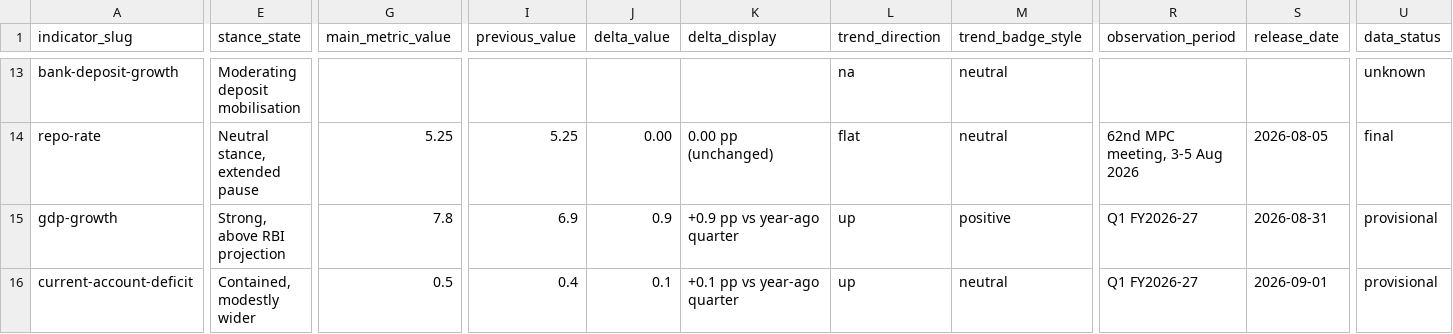
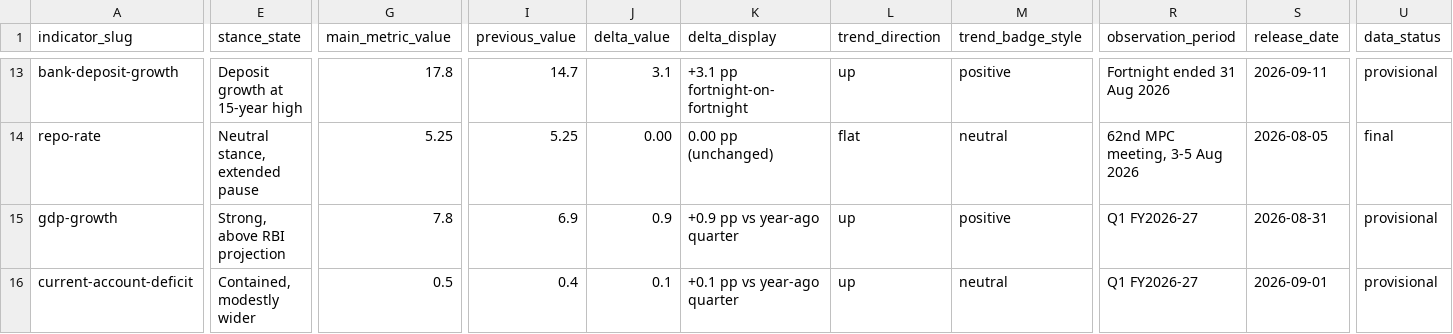
Before and after one commit to nshariharasudhan-lgtm/MacroIndicator, a CSV file: data/metrics.csv, drawn as a sheet; only a part is shown, gaps mark what is left out; the diff covers the shown part only; the diff names each change by its address in the sheet, - before the commit and + after, or states it on an @@ line.

Commit message:
refactor(data): update CPI inflation data and bump cache version
Updated macroeconomic indicators with August 2026 data. Bumping the local storage cache version to ensure data consistency across the application.

```diff
--- a/data/metrics.csv
+++ b/data/metrics.csv
-E13 (stance_state): Moderating deposit mobilisation
+E13 (stance_state): Deposit growth at 15-year high
-G13 (main_metric_value): (empty)
+G13 (main_metric_value): 17.8
-I13 (previous_value): (empty)
+I13 (previous_value): 14.7
-J13 (delta_value): (empty)
+J13 (delta_value): 3.1
-K13 (delta_display): (empty)
+K13 (delta_display): +3.1 pp fortnight-on-fortnight
-L13 (trend_direction): na
+L13 (trend_direction): up
-M13 (trend_badge_style): neutral
+M13 (trend_badge_style): positive
-R13 (observation_period): (empty)
+R13 (observation_period): Fortnight ended 31 Aug 2026
-S13 (release_date): (empty)
+S13 (release_date): 2026-09-11
-U13 (data_status): unknown
+U13 (data_status): provisional
```
Also changed, not shown: 91 edited cells elsewhere in this file, public/data/metrics.csv, public/metrics.csv, 8 other files.
